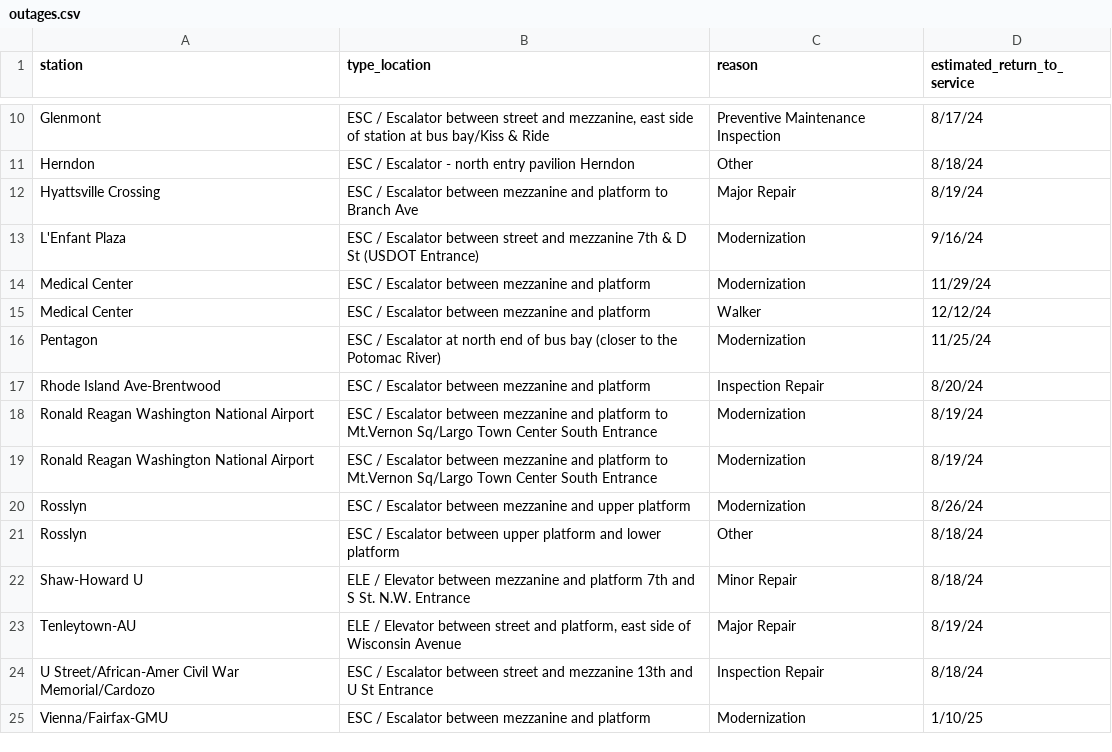
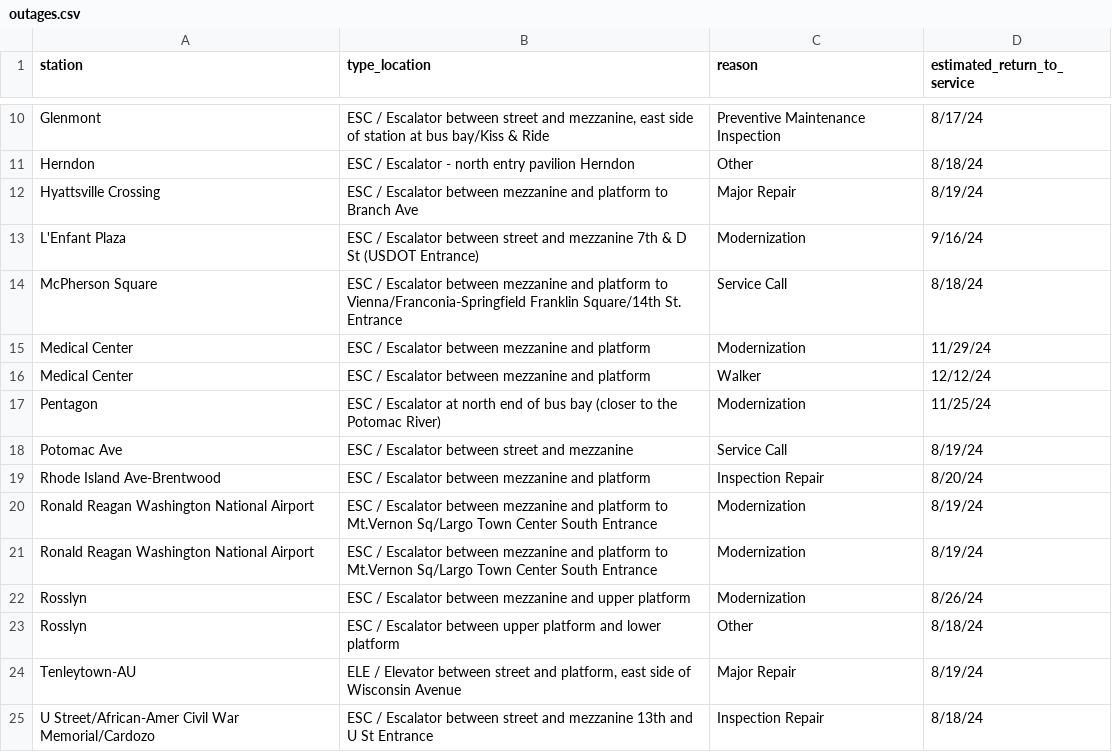
Before and after one commit to erxclau/wmata-elevators-escalators, a CSV file: outages.csv, drawn as a sheet; only a part is shown, gaps mark what is left out; the shorter side is filled out with more unchanged rows; removed rows and columns are numbered as before the commit, all else as after; the diff names each change by its address in the sheet, - before the commit and + after, or states it on an @@ line.

```diff
--- a/outages.csv
+++ b/outages.csv
+row 14: McPherson Square | ESC / Escalator between mezzanine and platform to Vienna/Franconia-Springfield Franklin Square/14th St. Entrance | Service Call | 8/18/24
+row 18: Potomac Ave | ESC / Escalator between street and mezzanine | Service Call | 8/19/24
-row 22: Shaw-Howard U | ELE / Elevator between mezzanine and platform 7th and S St. N.W. Entrance | Minor Repair | 8/18/24
```
